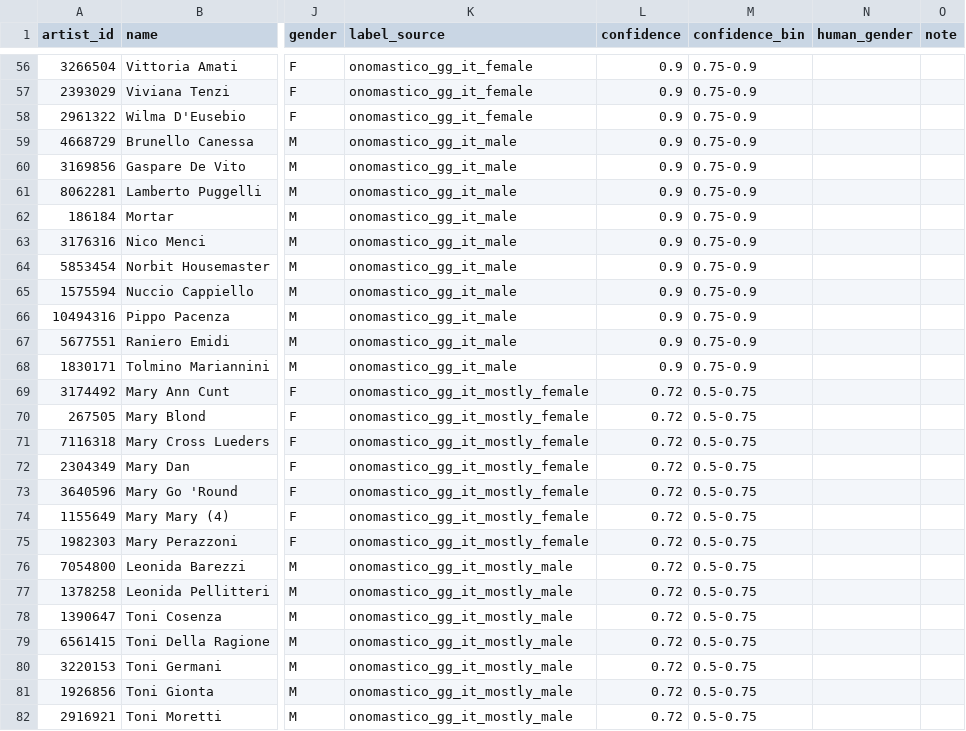
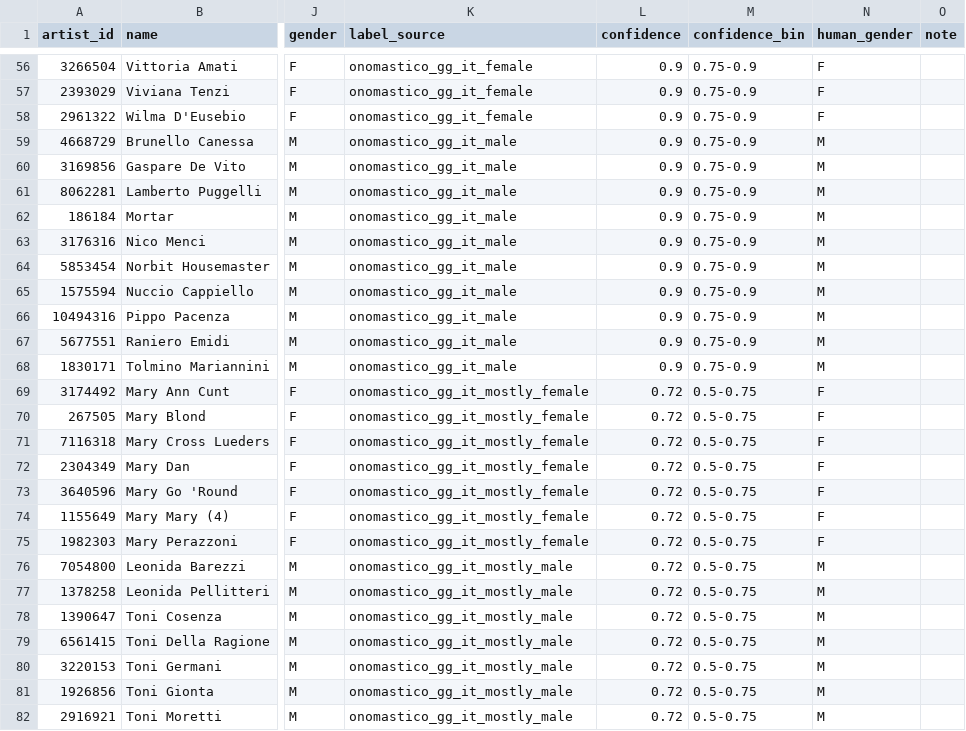
Before and after one commit to azrael1979/gender-collab-discogs, a CSV file: data/validation_sample.csv, drawn as a sheet; only a part is shown, gaps mark what is left out; the diff covers the shown part only; the diff names each change by its address in the sheet, - before the commit and + after, or states it on an @@ line.

```diff
--- a/data/validation_sample.csv
+++ b/data/validation_sample.csv
-N56:N58 (human_gender): (empty)
+N56:N58 (human_gender): F
-N59:N68 (human_gender): (empty)
+N59:N68 (human_gender): M
-N69:N75 (human_gender): (empty)
+N69:N75 (human_gender): F
-N76:N82 (human_gender): (empty)
+N76:N82 (human_gender): M
```
Also changed, not shown: 173 edited cells elsewhere in this file, logs/timings.csv, 14 other files.
